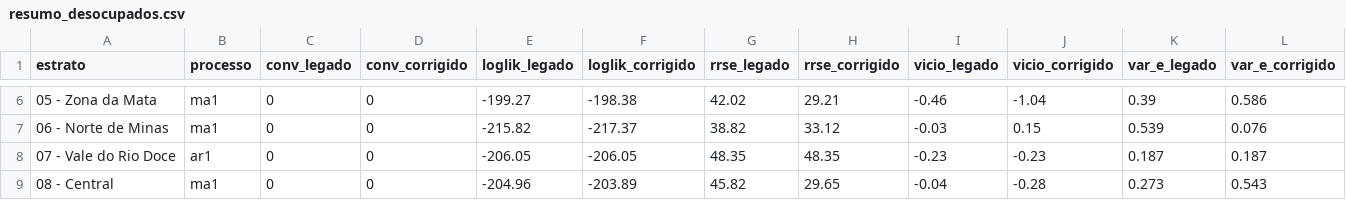
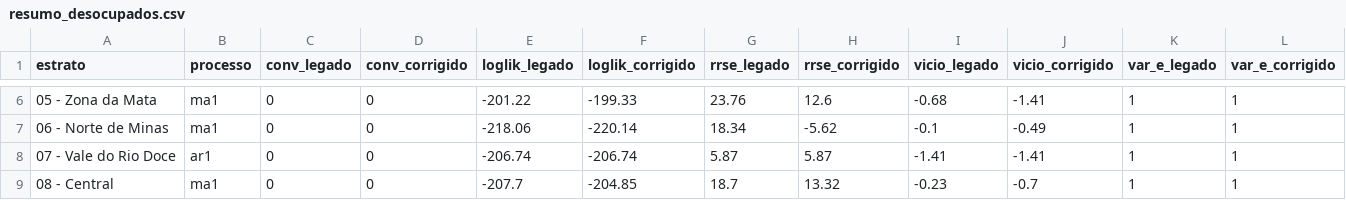
Before and after one commit to FundacaoJoaoPinheiro/series_trabalho, a CSV file: outputs/univariado_corrigido/resumo_desocupados.csv, drawn as a sheet; only a part is shown, gaps mark what is left out; the diff covers the shown part only.

```diff
--- a/outputs/univariado_corrigido/resumo_desocupados.csv
+++ b/outputs/univariado_corrigido/resumo_desocupados.csv
@@ -6,4 +6,4 @@
-"05 - Zona da Mata","ma1",0,0,-199.27,-198.38,42.02,29.21,-0.46,-1.04,0.39,0.586
-"06 - Norte de Minas","ma1",0,0,-215.82,-217.37,38.82,33.12,-0.03,0.15,0.539,0.076
-"07 - Vale do Rio Doce","ar1",0,0,-206.05,-206.05,48.35,48.35,-0.23,-0.23,0.187,0.187
-"08 - Central","ma1",0,0,-204.96,-203.89,45.82,29.65,-0.04,-0.28,0.273,0.543
+"05 - Zona da Mata","ma1",0,0,-201.22,-199.33,23.76,12.6,-0.68,-1.41,1,1
+"06 - Norte de Minas","ma1",0,0,-218.06,-220.14,18.34,-5.62,-0.1,-0.49,1,1
+"07 - Vale do Rio Doce","ar1",0,0,-206.74,-206.74,5.87,5.87,-1.41,-1.41,1,1
+"08 - Central","ma1",0,0,-207.7,-204.85,18.7,13.32,-0.23,-0.7,1,1
```
Also changed, not shown: 32 edited cells elsewhere in this file, outputs/comparacao_formulacoes/comparacao_formulacoes.csv, outputs/univariado_corrigido/resumo_ocupados.csv, 32 other files.
